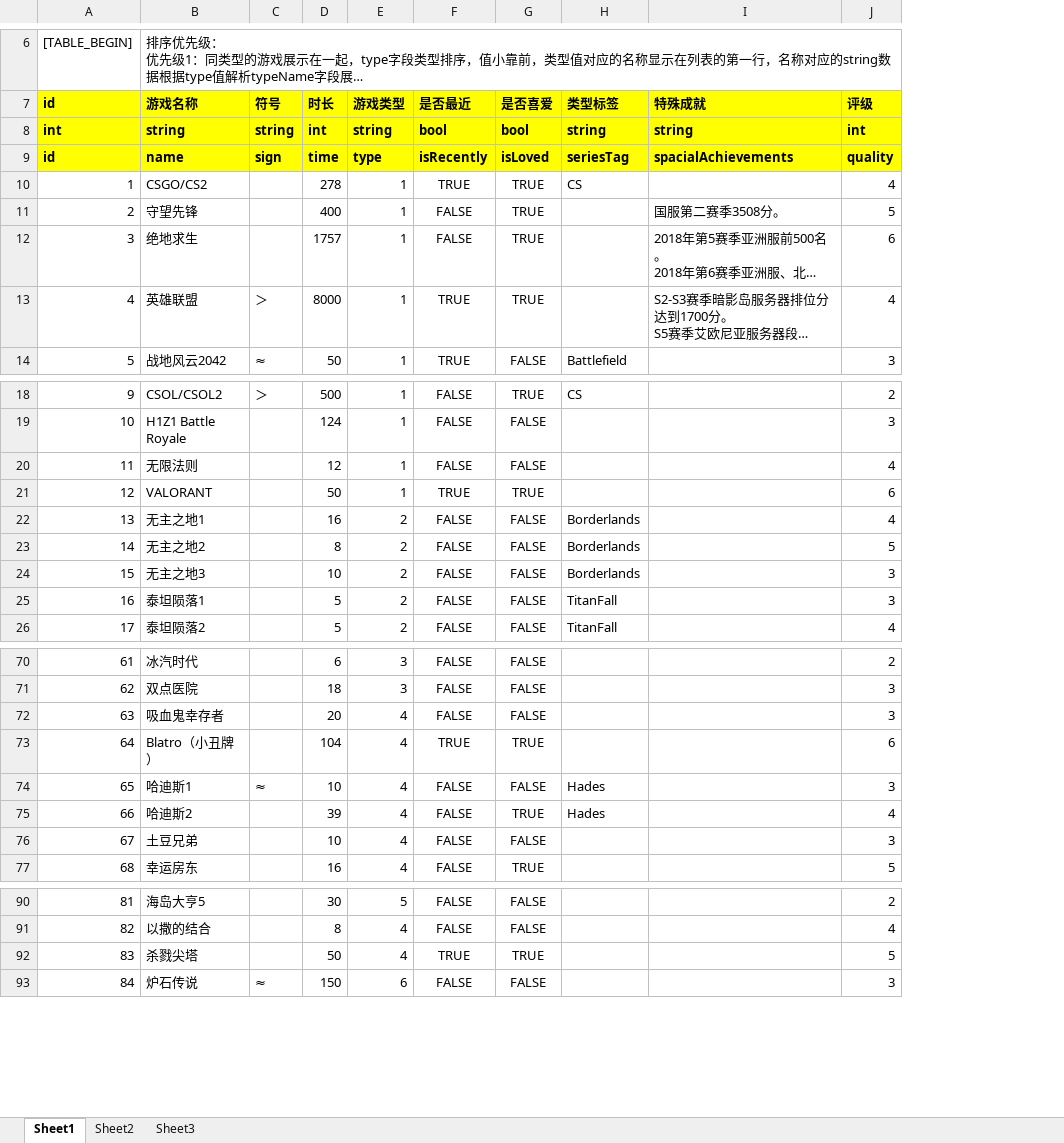
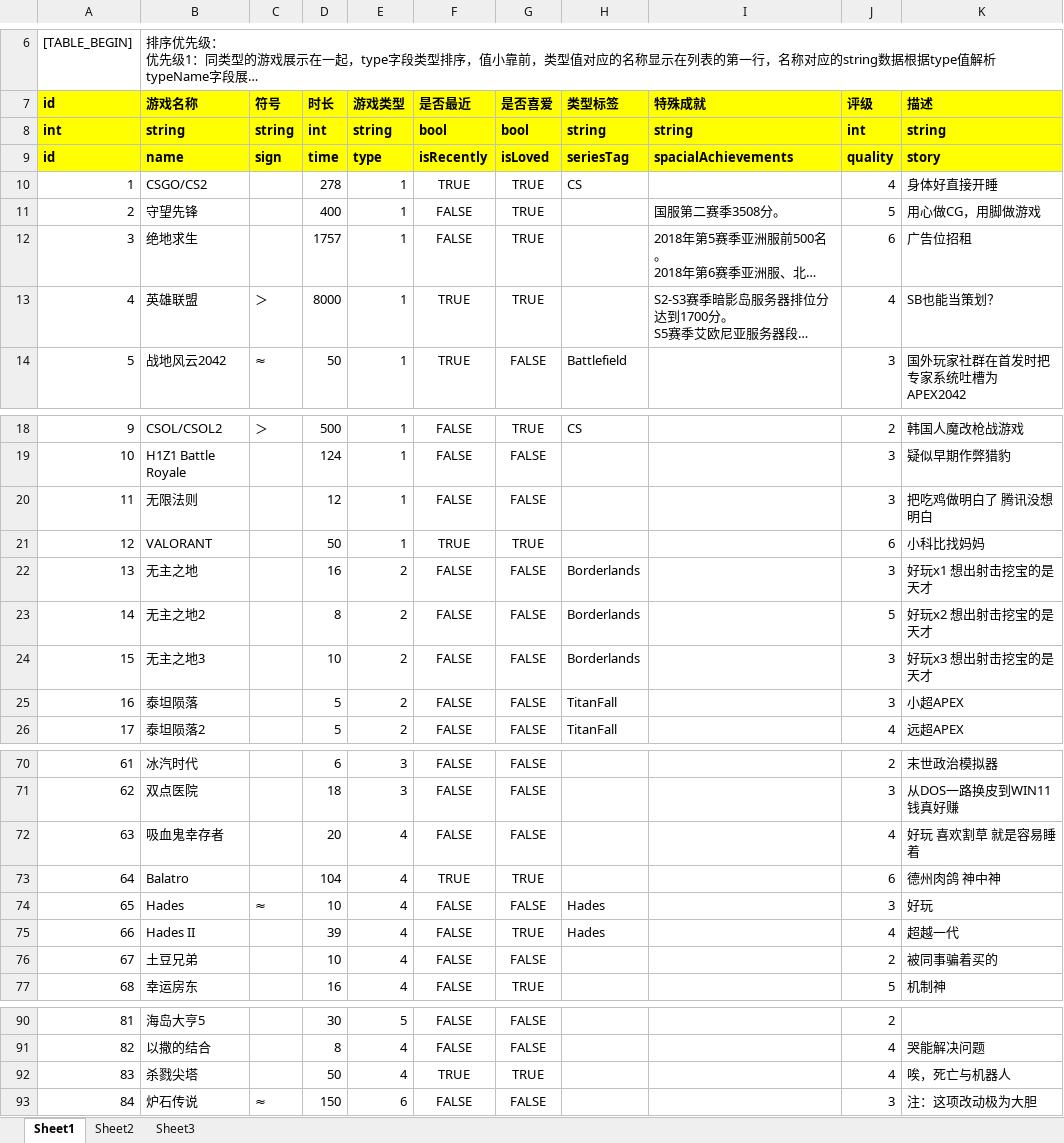
Before and after one commit to jianzou1/Emanon, an Excel workbook: cfg/game_time_cfg.xlsx, sheet Sheet1, drawn as a sheet; only a part is shown, gaps mark what is left out; long unchanged cells end in …; values as stored, in another font and other column widths than the file's, no borders; the diff covers the shown part only; the diff names each change by its address in the sheet, - before the commit and + after, or states it on an @@ line.

Commit message:
added game story

```diff
--- a/cfg/game_time_cfg.xlsx (sheet Sheet1)
+++ b/cfg/game_time_cfg.xlsx (sheet Sheet1)
+column K (描述), rows 8-14: string | story | 身体好直接开睡 | 用心做CG，用脚做游戏 | 广告位招租 | SB也能当策划？ | 国外玩家社群在首发时把专家系统吐槽为APEX2042; rows 18-26: 韩国人魔改枪战游戏 | 疑似早期作弊猎豹 | 把吃鸡做明白了 腾讯没想明白 | 小科比找妈妈 | 好玩x1 想出射击挖宝的是天才 | 好玩x2 想出射击挖宝的是天才 | 好玩x3 想出射击挖宝的是天才 | 小超APEX | 远超APEX; rows 70-77: 末世政治模拟器 | 从DOS一路换皮到WIN11 钱真好赚 | 好玩 喜欢割草 就是容易睡着 | 德州肉鸽 神中神 | 好玩 | 超越一代 | 被同事骗着买的 | 机制神; rows 91-93: 哭能解决问题 | 唉，死亡与机器人 | 注：这项改动极为大胆
-J20 (评级): 4
+J20 (评级): 3
-B22 (游戏名称): 无主之地1
+B22 (游戏名称): 无主之地
-J22 (评级): 4
+J22 (评级): 3
-B25 (游戏名称): 泰坦陨落1
+B25 (游戏名称): 泰坦陨落
-J72 (评级): 3
+J72 (评级): 4
-B73 (游戏名称): Blatro（小丑牌）
+B73 (游戏名称): Balatro
-B74 (游戏名称): 哈迪斯1
+B74 (游戏名称): Hades
-B75 (游戏名称): 哈迪斯2
+B75 (游戏名称): Hades II
-J76 (评级): 3
+J76 (评级): 2
-J92 (评级): 5
+J92 (评级): 4
```
Also changed, not shown: 8 edited cells elsewhere in this sheet, 5 other files.
